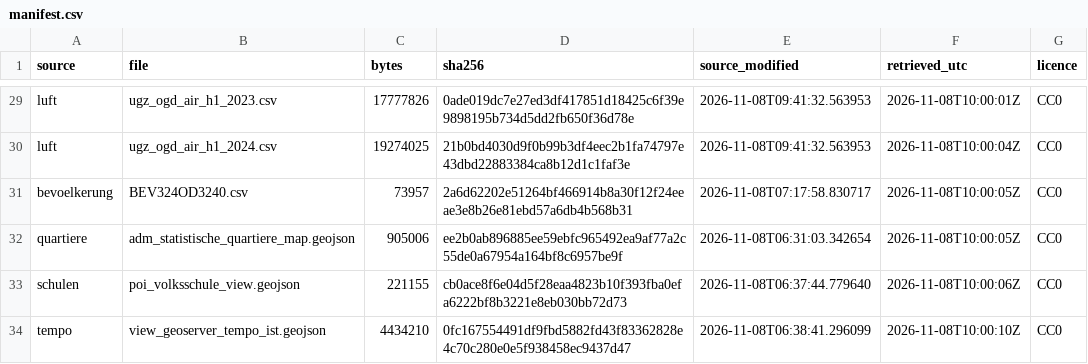
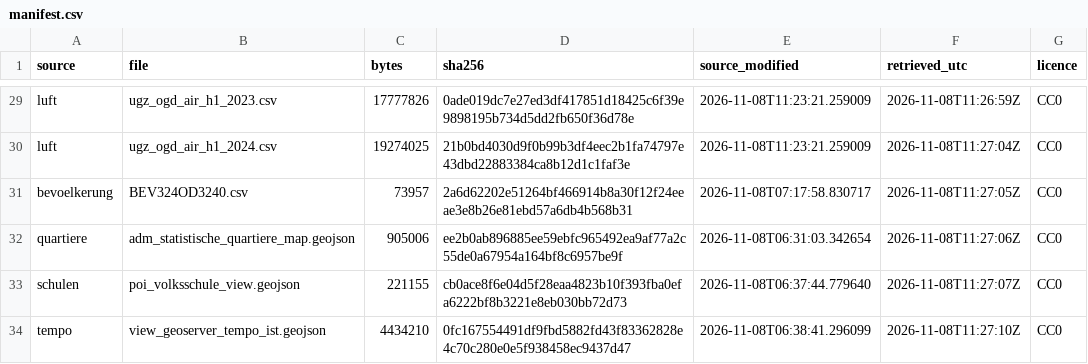
Before and after one commit to ffahrenb/zurich-road-accidents, a CSV file: export/dq/manifest.csv, drawn as a sheet; only a part is shown, gaps mark what is left out; the diff covers the shown part only.

```diff
--- a/export/dq/manifest.csv
+++ b/export/dq/manifest.csv
@@ -29,6 +29,6 @@
-"luft","ugz_ogd_air_h1_2023.csv",17777826,"0ade019dc7e27ed3df417851d18425c6f39e9898195b734d5dd2fb650f36d78e","2026-11-08T09:41:32.563953","2026-11-08T10:00:01Z","CC0"
-"luft","ugz_ogd_air_h1_2024.csv",19274025,"21b0bd4030d9f0b99b3df4eec2b1fa74797e43dbd22883384ca8b12d1c1faf3e","2026-11-08T09:41:32.563953","2026-11-08T10:00:04Z","CC0"
-"bevoelkerung","BEV324OD3240.csv",73957,"2a6d62202e51264bf466914b8a30f12f24eeae3e8b26e81ebd57a6db4b568b31","2026-11-08T07:17:58.830717","2026-11-08T10:00:05Z","CC0"
-"quartiere","adm_statistische_quartiere_map.geojson",905006,"ee2b0ab896885ee59ebfc965492ea9af77a2c55de0a67954a164bf8c6957be9f","2026-11-08T06:31:03.342654","2026-11-08T10:00:05Z","CC0"
-"schulen","poi_volksschule_view.geojson",221155,"cb0ace8f6e04d5f28eaa4823b10f393fba0efa6222bf8b3221e8eb030bb72d73","2026-11-08T06:37:44.779640","2026-11-08T10:00:06Z","CC0"
-"tempo","view_geoserver_tempo_ist.geojson",4434210,"0fc167554491df9fbd5882fd43f83362828e4c70c280e0e5f938458ec9437d47","2026-11-08T06:38:41.296099","2026-11-08T10:00:10Z","CC0"
+"luft","ugz_ogd_air_h1_2023.csv",17777826,"0ade019dc7e27ed3df417851d18425c6f39e9898195b734d5dd2fb650f36d78e","2026-11-08T11:23:21.259009","2026-11-08T11:26:59Z","CC0"
+"luft","ugz_ogd_air_h1_2024.csv",19274025,"21b0bd4030d9f0b99b3df4eec2b1fa74797e43dbd22883384ca8b12d1c1faf3e","2026-11-08T11:23:21.259009","2026-11-08T11:27:04Z","CC0"
+"bevoelkerung","BEV324OD3240.csv",73957,"2a6d62202e51264bf466914b8a30f12f24eeae3e8b26e81ebd57a6db4b568b31","2026-11-08T07:17:58.830717","2026-11-08T11:27:05Z","CC0"
+"quartiere","adm_statistische_quartiere_map.geojson",905006,"ee2b0ab896885ee59ebfc965492ea9af77a2c55de0a67954a164bf8c6957be9f","2026-11-08T06:31:03.342654","2026-11-08T11:27:06Z","CC0"
+"schulen","poi_volksschule_view.geojson",221155,"cb0ace8f6e04d5f28eaa4823b10f393fba0efa6222bf8b3221e8eb030bb72d73","2026-11-08T06:37:44.779640","2026-11-08T11:27:07Z","CC0"
+"tempo","view_geoserver_tempo_ist.geojson",4434210,"0fc167554491df9fbd5882fd43f83362828e4c70c280e0e5f938458ec9437d47","2026-11-08T06:38:41.296099","2026-11-08T11:27:10Z","CC0"
```
Also changed, not shown: 40 edited cells elsewhere in this file, export/dq/dq_ergebnisse.csv, export/dq/dq_verlauf.csv, 6 other files.
